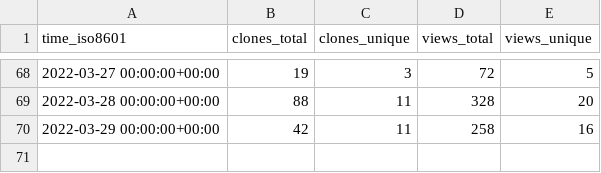
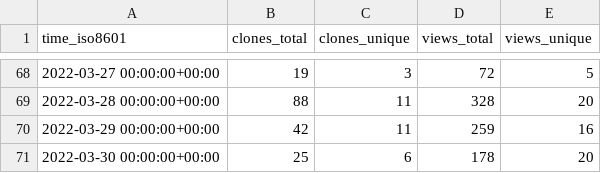
Before and after one commit to ethyca/fides-stats, a CSV file: ethyca/fidesops/ghrs-data/views_clones_aggregate.csv, drawn as a sheet; only a part is shown, gaps mark what is left out.

```diff
--- a/ethyca/fidesops/ghrs-data/views_clones_aggregate.csv
+++ b/ethyca/fidesops/ghrs-data/views_clones_aggregate.csv
@@ -69,2 +69,3 @@ time_iso8601,clones_total,clones_unique,views_total,views_unique
 2022-03-28 00:00:00+00:00,88,11,328,20
-2022-03-29 00:00:00+00:00,42,11,258,16
+2022-03-29 00:00:00+00:00,42,11,259,16
+2022-03-30 00:00:00+00:00,25,6,178,20
```
Also changed, not shown: 1 other file.
